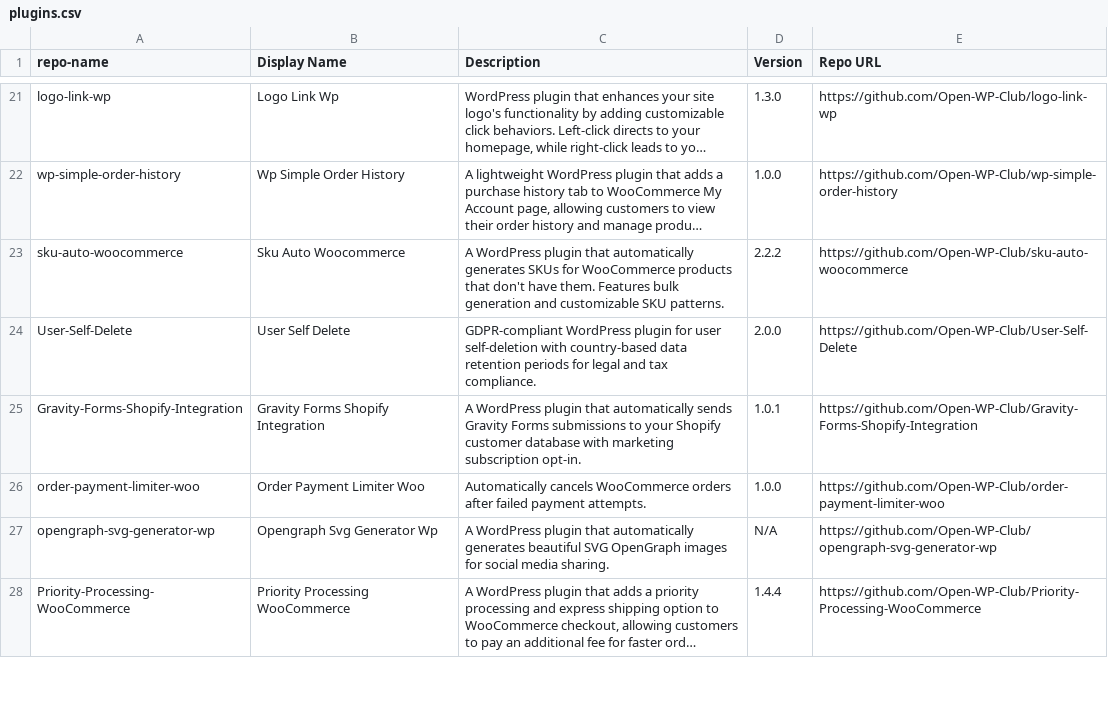
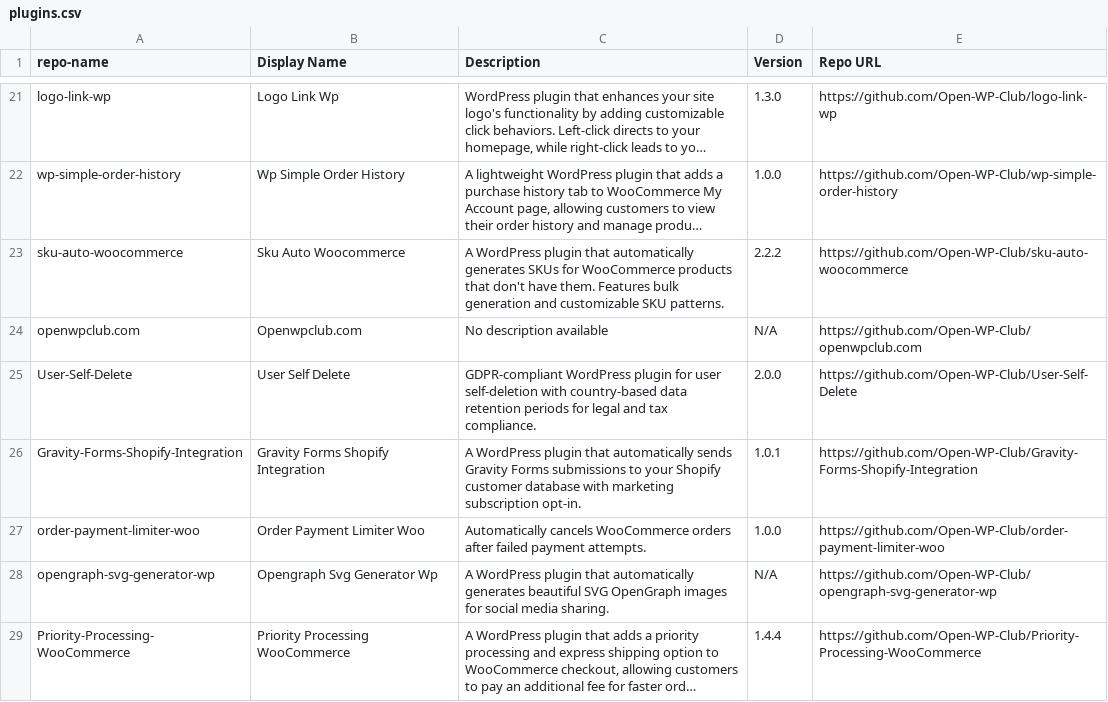
Before and after one commit to Open-WP-Club/.github, a CSV file: plugins.csv, drawn as a sheet; only a part is shown, gaps mark what is left out; long unchanged cells end in …; the diff names each change by its address in the sheet, - before the commit and + after, or states it on an @@ line.

```diff
--- a/plugins.csv
+++ b/plugins.csv
+row 24: openwpclub.com | Openwpclub.com | No description available | N/A | https://github.com/Open-WP-Club/openwpclub.com
```
